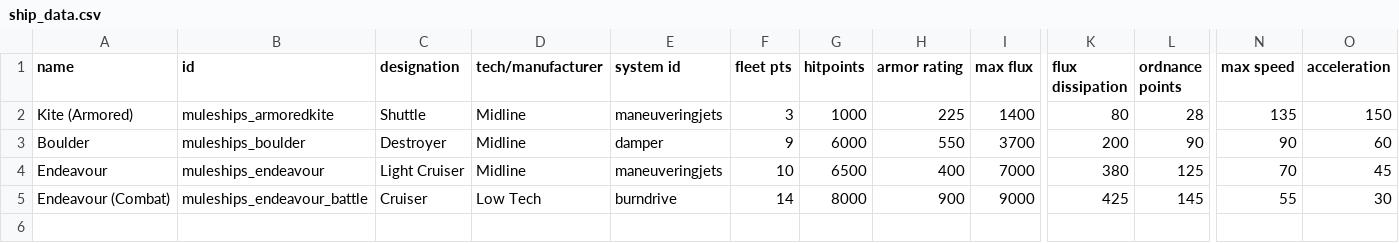
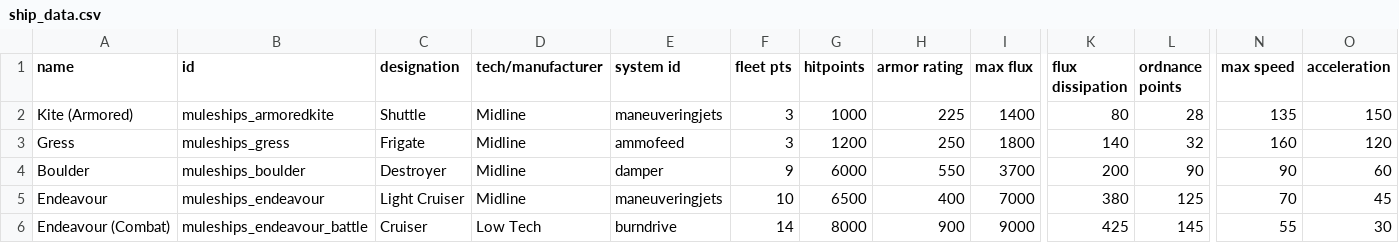
Before and after one commit to zveillette/star-sector-galo, a CSV file: data/hulls/ship_data.csv, drawn as a sheet; only a part is shown, gaps mark what is left out; rows hold the shown columns only; the diff names each change by its address in the sheet, - before the commit and + after, or states it on an @@ line.

```diff
--- a/data/hulls/ship_data.csv
+++ b/data/hulls/ship_data.csv
+row 3: Gress | muleships_gress | Frigate | Midline | ammofeed | 3 | 1200 | 250 | 1800 | 140 | 32 | 160 | 120
```
Also changed, not shown: 3 other files.
